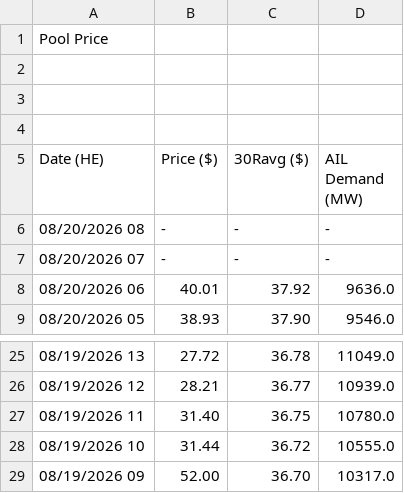
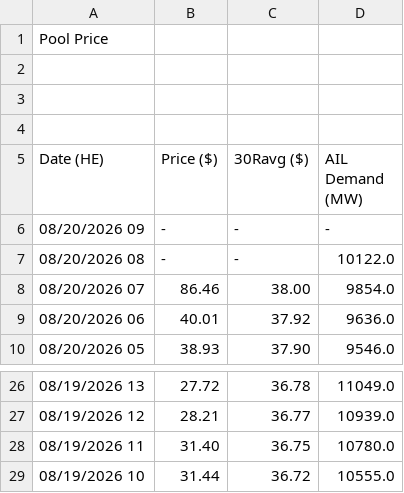
Before and after one commit to a338wong/alberta_energy_market_analytics_dashboard, a CSV file: data/raw/pool_price_current_raw.csv, drawn as a sheet; only a part is shown, gaps mark what is left out.

```diff
--- a/data/raw/pool_price_current_raw.csv
+++ b/data/raw/pool_price_current_raw.csv
@@ -5,4 +5,5 @@ Pool Price
 Date (HE),Price ($),30Ravg ($),AIL Demand (MW)
-"08/20/2026 08","-","-","-"
-"08/20/2026 07","-","-","-"
+"08/20/2026 09","-","-","-"
+"08/20/2026 08","-","-","10122.0"
+"08/20/2026 07","86.46","38.00","9854.0"
 "08/20/2026 06","40.01","37.92","9636.0"
@@ -28,2 +29 @@ Date (HE),Price ($),30Ravg ($),AIL Demand (MW)
 "08/19/2026 10","31.44","36.72","10555.0"
-"08/19/2026 09","52.00","36.70","10317.0"
```
Also changed, not shown: data/processed/market_data_export.csv, data/raw/weather_data.csv.
